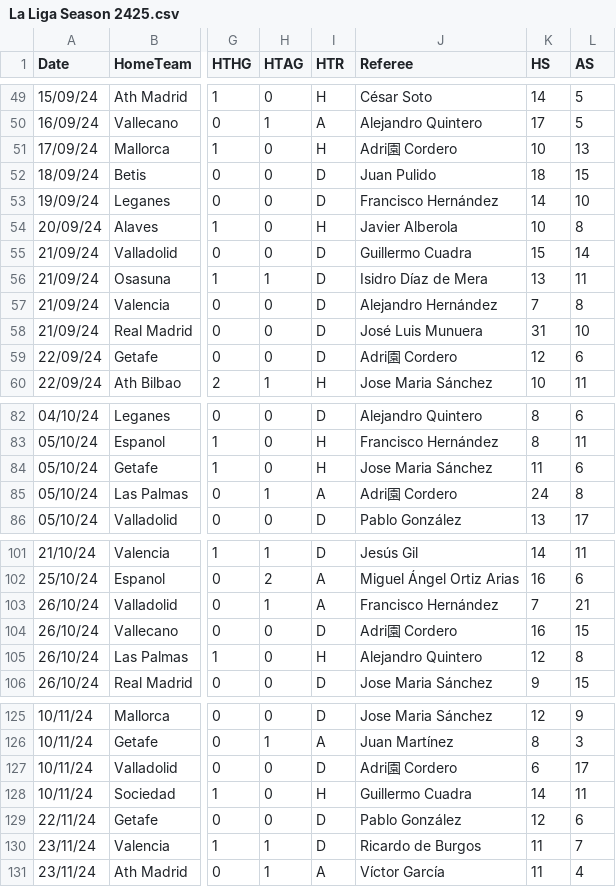
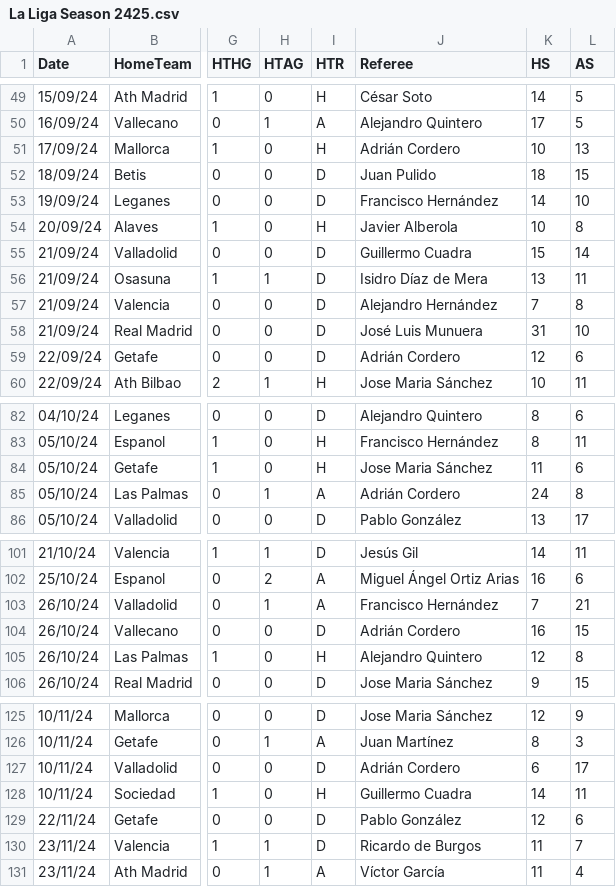
Before and after one commit to Yo014/Laliga-game-score-prediction, a CSV file: LaligaSeasons/La Liga Season 2425.csv, drawn as a sheet; only a part is shown, gaps mark what is left out; the diff covers the shown part only; the diff names each change by its address in the sheet, - before the commit and + after, or states it on an @@ line.

```diff
--- a/LaligaSeasons/La Liga Season 2425.csv
+++ b/LaligaSeasons/La Liga Season 2425.csv
-J51 (Referee): Adri園 Cordero
+J51 (Referee): Adrián Cordero
-J59 (Referee): Adri園 Cordero
+J59 (Referee): Adrián Cordero
-J85 (Referee): Adri園 Cordero
+J85 (Referee): Adrián Cordero
-J104 (Referee): Adri園 Cordero
+J104 (Referee): Adrián Cordero
-J127 (Referee): Adri園 Cordero
+J127 (Referee): Adrián Cordero
```
Also changed, not shown: 12 edited cells elsewhere in this file, LaligaSeasons/La Liga Season 17-18.csv, LaligaSeasons/La Liga Season 2526.csv, 13 other files.
